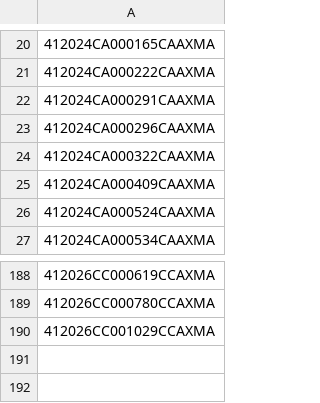
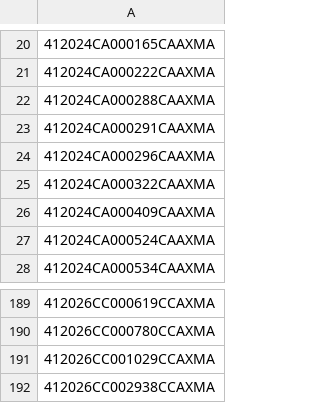
Before and after one commit to figlesias7/realforeclose-manatee, a CSV file: data/all_seen.csv, drawn as a sheet; only a part is shown, gaps mark what is left out; the diff names each change by its address in the sheet, - before the commit and + after, or states it on an @@ line.

```diff
--- a/data/all_seen.csv
+++ b/data/all_seen.csv
+row 22: 412024CA000288CAAXMA
+row 192: 412026CC002938CCAXMA
```
Also changed, not shown: data/event_log.csv, 4 other files.
